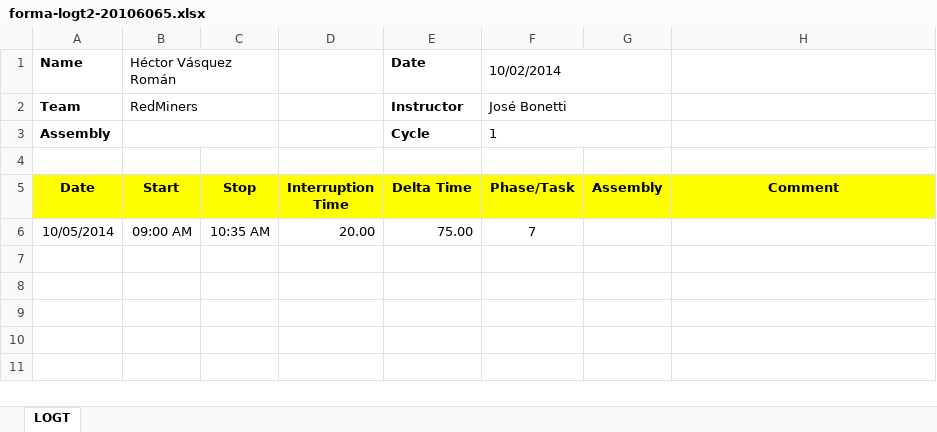
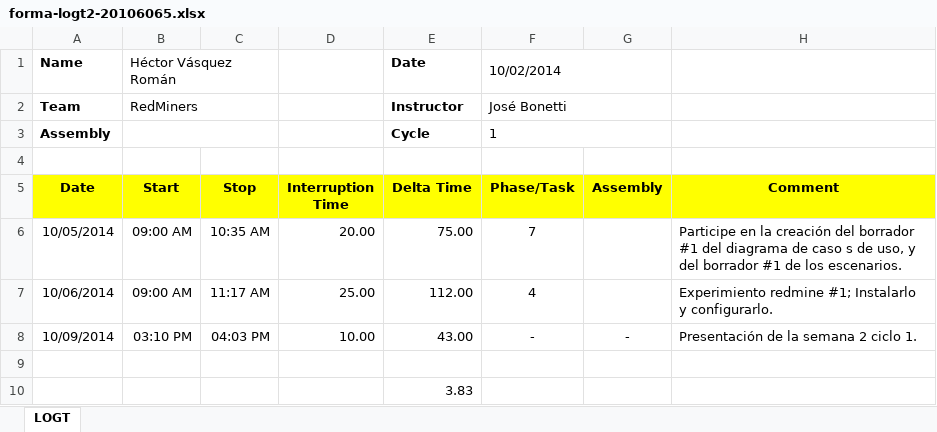
Before and after one commit to jw92/PPR, an Excel workbook: tspi/ciclo-1/logt2/forma-logt2-20106065.xlsx, sheet LOGT, drawn as a sheet; values as stored, in another font and other column widths than the file's, no borders; the diff names each change by its address in the sheet, - before the commit and + after, or states it on an @@ line.

```diff
--- a/tspi/ciclo-1/logt2/forma-logt2-20106065.xlsx (sheet LOGT)
+++ b/tspi/ciclo-1/logt2/forma-logt2-20106065.xlsx (sheet LOGT)
-H6 (Comment): (empty)
+H6 (Comment): Participe en la creación del borrador #1 del diagrama de caso s de uso, y del borrador #1 de los escenarios.
+row 7: 10/06/2014 | 09:00 AM | 11:17 AM | 25.00 | 112.00 | 4 |  | Experimiento redmine #1; Instalarlo y configurarlo.
+row 8: 10/09/2014 | 03:10 PM | 04:03 PM | 10.00 | 43.00 | - | - | Presentación de la semana 2 ciclo 1.
+row 9: (empty)
+row 10:  |  |  |  | 3.83
```
Also changed, not shown: tspi/ciclo-1/logt1/forma-logt1-20106065.xlsx, tspi/ciclo-1/logt2/forma-logt2-20095495.xlsx, 5 other files.
